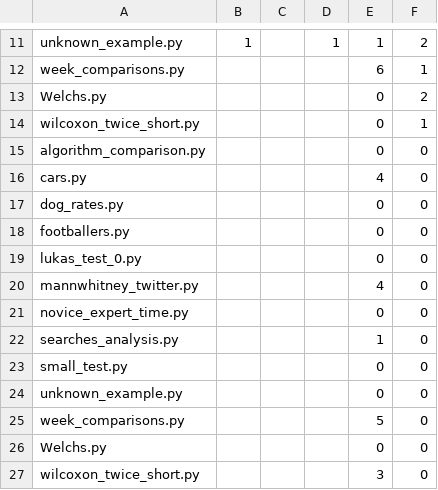
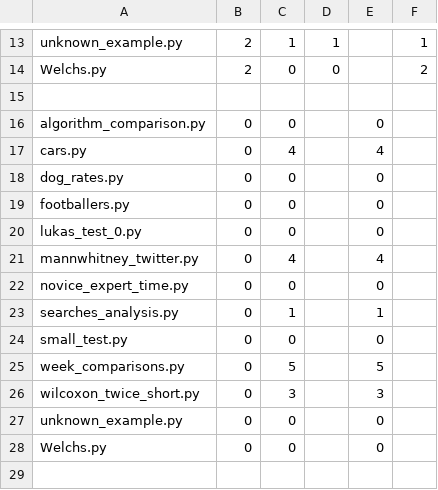
Before and after one commit to emjun/infuser, a CSV file: testprograms/eval_numbers.csv, drawn as a sheet; only a part is shown, gaps mark what is left out; removed rows and columns are numbered as before the commit, all else as after; the diff covers the shown part only; the diff names each change by its address in the sheet, - before the commit and + after, or states it on an @@ line.

Commit message:
Reorder the scripts

```diff
--- a/testprograms/eval_numbers.csv
+++ b/testprograms/eval_numbers.csv
-B13: 1
+B13: 2
-C13: (empty)
+C13: 1
-E13: 1
+E13: (empty)
-F13: 2
+F13: 1
-row 12: week_comparisons.py |  |  |  | 6 | 1
-B14: (empty)
+B14: 2
-C14: (empty)
+C14: 0
-D14: (empty)
+D14: 0
-E14: 0
+E14: (empty)
-row 15: wilcoxon_twice_short.py |  |  |  | 0 | 1
+row 15: (empty)
-B16:B24: (empty)
+B16:B24: 0
-C16: (empty)
+C16: 0
-F16:F24: 0
+F16:F24: (empty)
-C17: (empty)
+C17: 4
-C18:C20: (empty)
+C18:C20: 0
-C21: (empty)
+C21: 4
-C22: (empty)
+C22: 0
-C23: (empty)
+C23: 1
-C24: (empty)
+C24: 0
-row 24: unknown_example.py |  |  |  | 0 | 0
-B25: (empty)
+B25: 0
-C25: (empty)
+C25: 5
-F25: 0
+F25: (empty)
-row 26: Welchs.py |  |  |  | 0 | 0
-B26: (empty)
+B26: 0
-C26: (empty)
+C26: 3
-F26: 0
+F26: (empty)
+row 27: unknown_example.py | 0 | 0 |  | 0
+row 28: Welchs.py | 0 | 0 |  | 0
```
Also changed, not shown: 3 added rows, 1 removed row and 34 edited cells elsewhere in this file.
